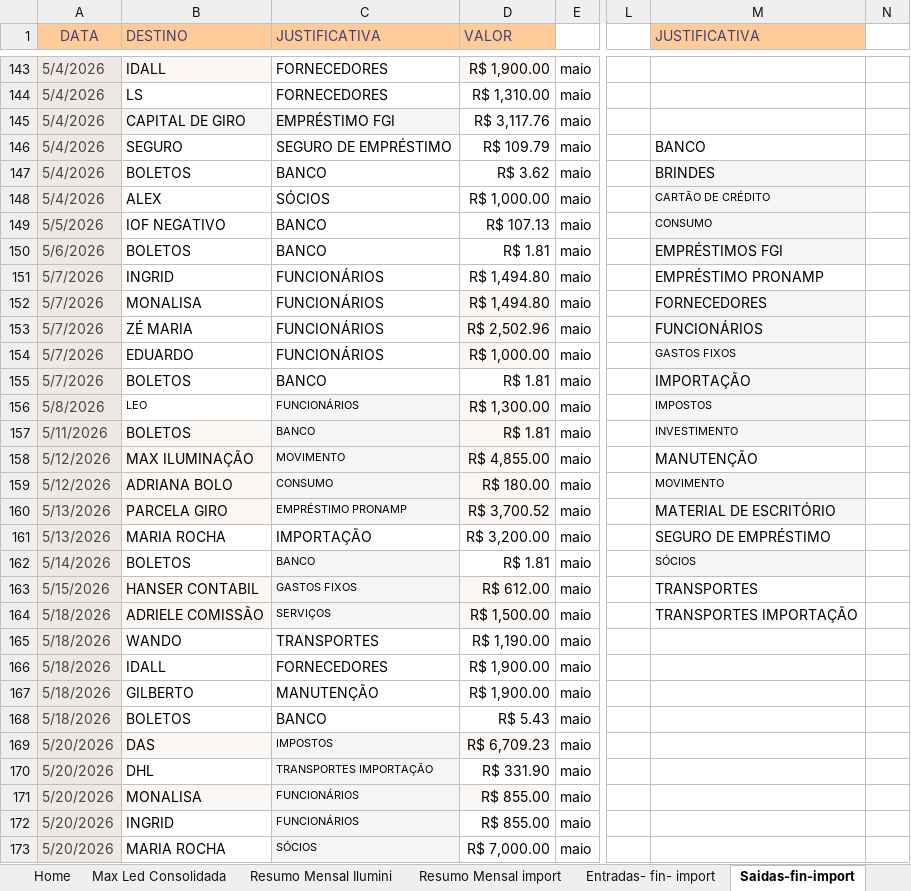
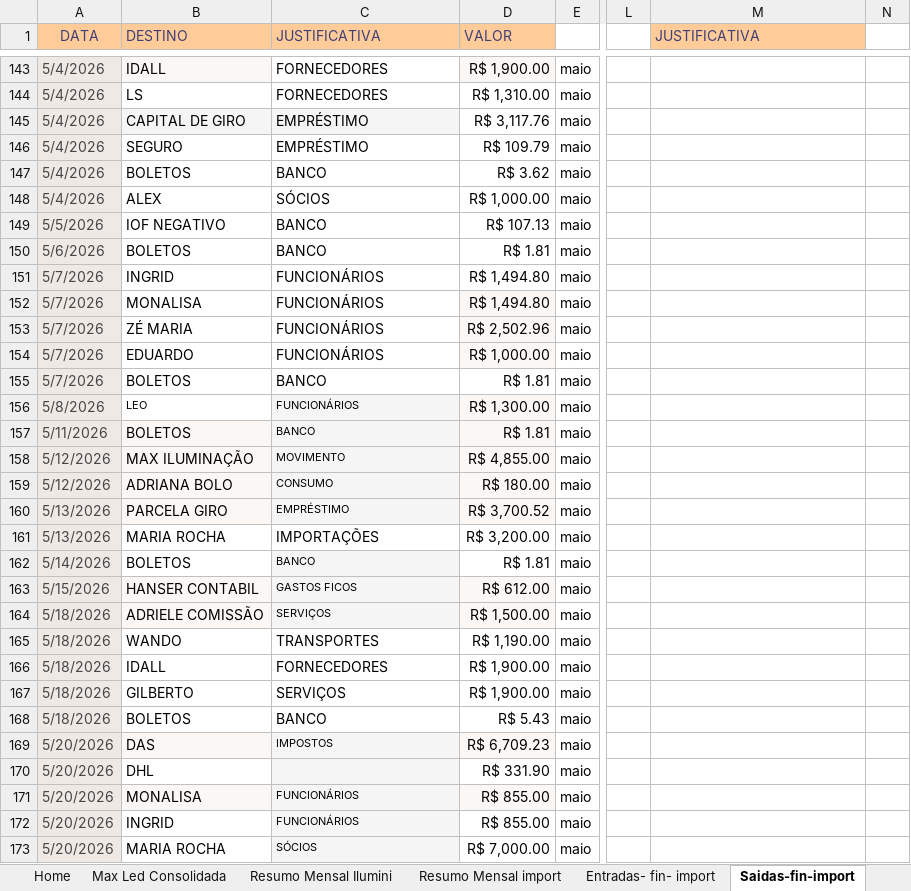
Before and after one commit to alinemarketingmaxled-hash/Finan, an Excel workbook: data/source/DRE_MAX_LED_2026.xlsx, sheet Saidas-fin-import, drawn as a sheet; only a part is shown, gaps mark what is left out; values as stored, in another font and other column widths than the file's, no borders; charts and pictures not drawn; the diff covers the shown part only; the diff names each change by its address in the sheet, - before the commit and + after, or states it on an @@ line.

```diff
--- a/data/source/DRE_MAX_LED_2026.xlsx (sheet Saidas-fin-import)
+++ b/data/source/DRE_MAX_LED_2026.xlsx (sheet Saidas-fin-import)
-C145 (JUSTIFICATIVA): EMPRÉSTIMO FGI
+C145 (JUSTIFICATIVA): EMPRÉSTIMO
-C146 (JUSTIFICATIVA): SEGURO DE EMPRÉSTIMO
+C146 (JUSTIFICATIVA): EMPRÉSTIMO
-M146 (JUSTIFICATIVA): BANCO
+M146 (JUSTIFICATIVA): (empty)
-M147 (JUSTIFICATIVA): BRINDES
+M147 (JUSTIFICATIVA): (empty)
-M147:M150 fill: #F5F5F5
+M147:M150 fill: none
-M148 (JUSTIFICATIVA): CARTÃO DE CRÉDITO
+M148 (JUSTIFICATIVA): (empty)
-M149 (JUSTIFICATIVA): CONSUMO
+M149 (JUSTIFICATIVA): (empty)
-M150 (JUSTIFICATIVA): EMPRÉSTIMOS FGI
+M150 (JUSTIFICATIVA): (empty)
-M151 (JUSTIFICATIVA): EMPRÉSTIMO PRONAMP
+M151 (JUSTIFICATIVA): (empty)
-M152 (JUSTIFICATIVA): FORNECEDORES
+M152 (JUSTIFICATIVA): (empty)
-M152:M157 fill: #F5F5F5
+M152:M157 fill: none
-M153 (JUSTIFICATIVA): FUNCIONÁRIOS
+M153 (JUSTIFICATIVA): (empty)
-M154 (JUSTIFICATIVA): GASTOS FIXOS
+M154 (JUSTIFICATIVA): (empty)
-M155 (JUSTIFICATIVA): IMPORTAÇÃO
+M155 (JUSTIFICATIVA): (empty)
-M156 (JUSTIFICATIVA): IMPOSTOS
+M156 (JUSTIFICATIVA): (empty)
-M157 (JUSTIFICATIVA): INVESTIMENTO
+M157 (JUSTIFICATIVA): (empty)
-M158 (JUSTIFICATIVA): MANUTENÇÃO
+M158 (JUSTIFICATIVA): (empty)
-M159 (JUSTIFICATIVA): MOVIMENTO
+M159 (JUSTIFICATIVA): (empty)
-M159:M160 fill: #F5F5F5
+M159:M160 fill: none
-C160 (JUSTIFICATIVA): EMPRÉSTIMO PRONAMP
+C160 (JUSTIFICATIVA): EMPRÉSTIMO
-M160 (JUSTIFICATIVA): MATERIAL DE ESCRITÓRIO
+M160 (JUSTIFICATIVA): (empty)
-C161 (JUSTIFICATIVA): IMPORTAÇÃO
+C161 (JUSTIFICATIVA): IMPORTAÇÕES
-M161 (JUSTIFICATIVA): SEGURO DE EMPRÉSTIMO
+M161 (JUSTIFICATIVA): (empty)
-M162 (JUSTIFICATIVA): SÓCIOS
+M162 (JUSTIFICATIVA): (empty)
-M162 fill: #F5F5F5
+M162 fill: none
-C163 (JUSTIFICATIVA): GASTOS FIXOS
+C163 (JUSTIFICATIVA): GASTOS FICOS
-M163 (JUSTIFICATIVA): TRANSPORTES
+M163 (JUSTIFICATIVA): (empty)
-M164 (JUSTIFICATIVA): TRANSPORTES IMPORTAÇÃO
+M164 (JUSTIFICATIVA): (empty)
-C167 (JUSTIFICATIVA): MANUTENÇÃO
+C167 (JUSTIFICATIVA): SERVIÇOS
-C170 (JUSTIFICATIVA): TRANSPORTES IMPORTAÇÃO
+C170 (JUSTIFICATIVA): (empty)
```
Also changed, not shown: 3 edited cells elsewhere in this sheet, sheet SAIDAS-FIN-ilumi, sheet Max Led Consolidada, sheet Resumo Mensal import, sheet Resumo Mensal Ilumini, formulas that keep their value, charts or pictures, 14 other files.
